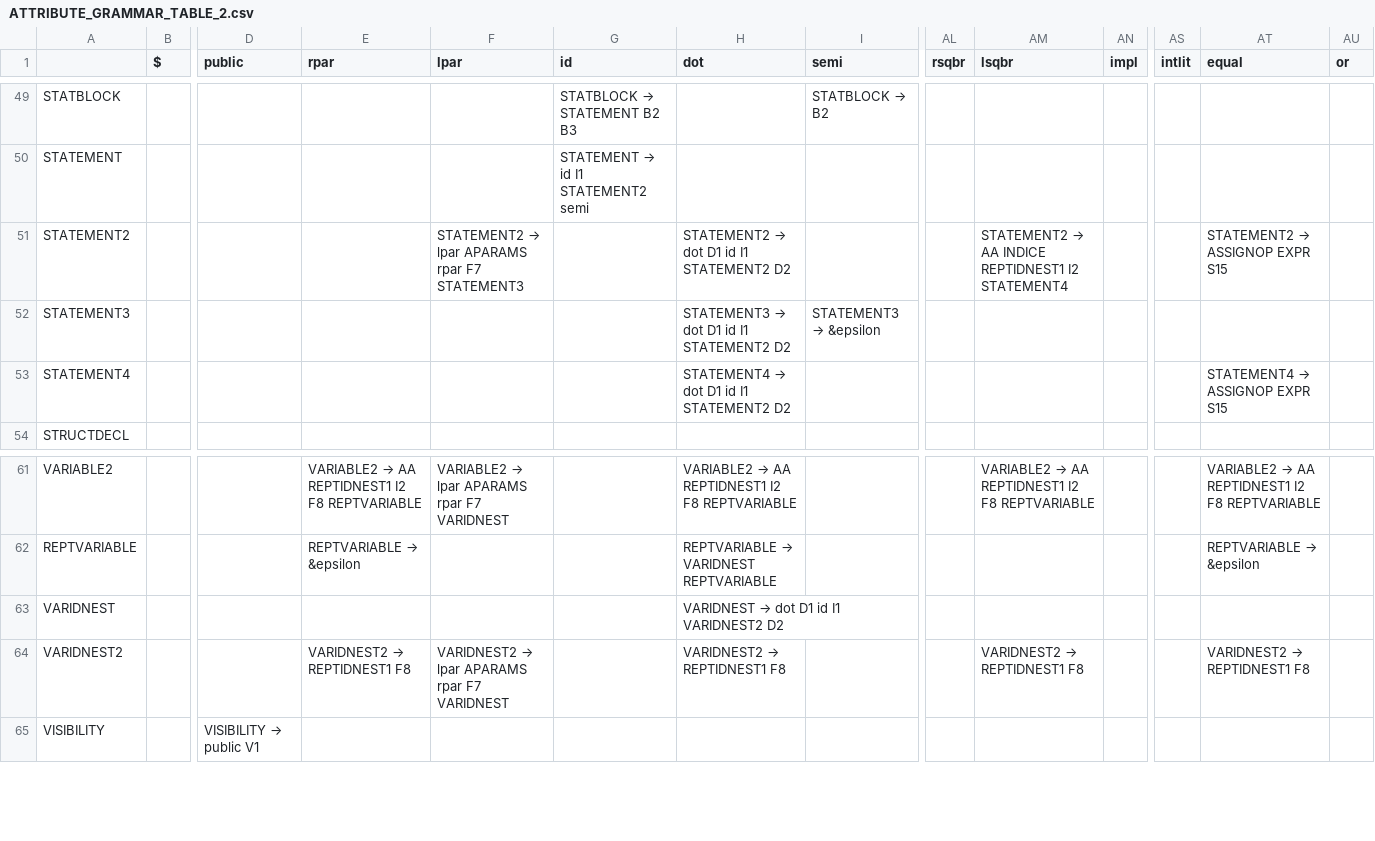
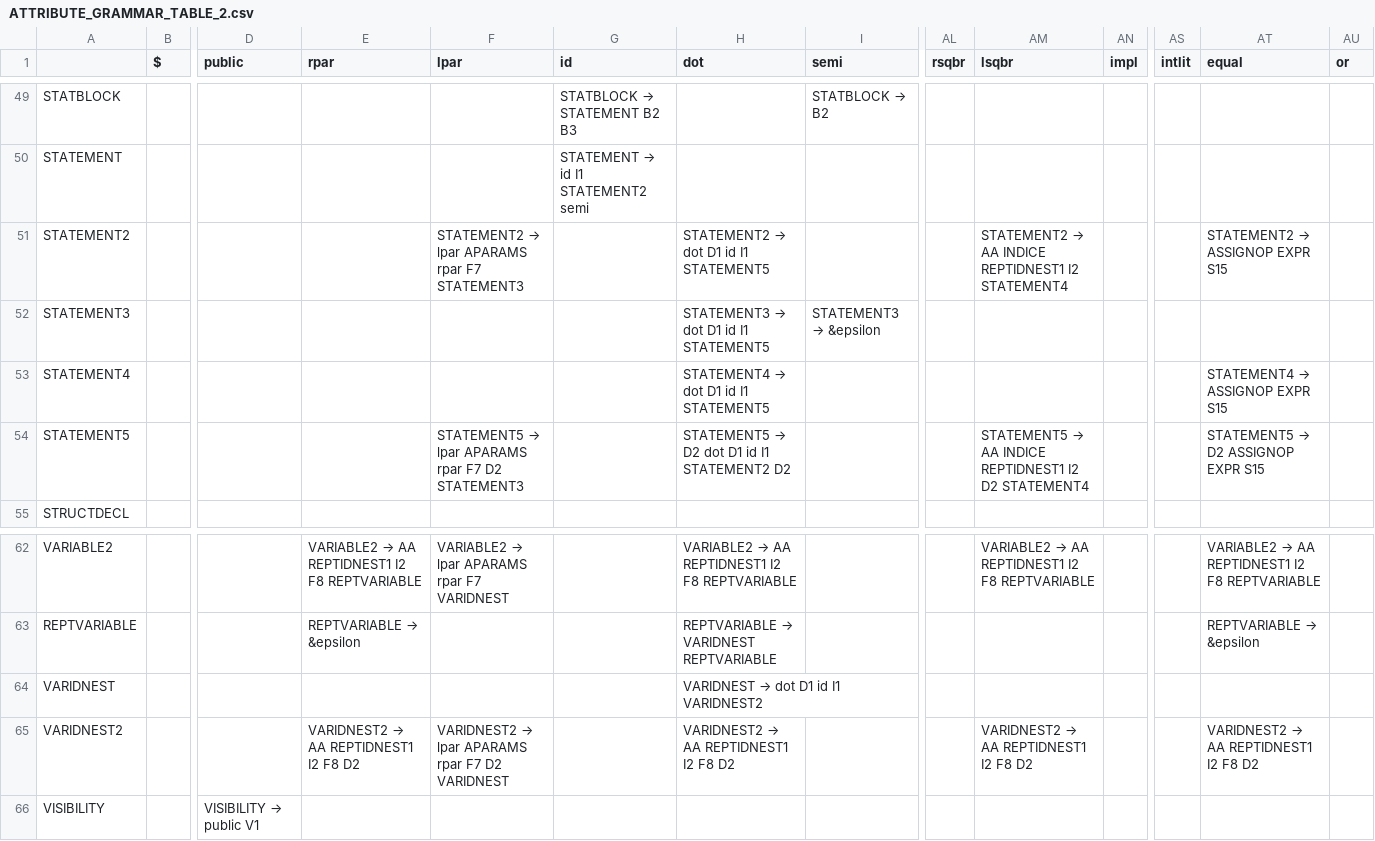
Before and after one commit to raphaelpthibeault/compiler, a CSV file: build/ATTRIBUTE_GRAMMAR_TABLE_2.csv, drawn as a sheet; only a part is shown, gaps mark what is left out; addresses are those after the commit; rows hold the shown columns only; the diff names each change by its address in the sheet, - before the commit and + after, or states it on an @@ line.

```diff
--- a/build/ATTRIBUTE_GRAMMAR_TABLE_2.csv
+++ b/build/ATTRIBUTE_GRAMMAR_TABLE_2.csv
@@ H51 (dot): STATEMENT2 → dot D1 id I1 STATEMENT2 D2 → STATEMENT2 → dot D1 id I1 STATEMENT5 @@
@@ H52 (dot): STATEMENT3 → dot D1 id I1 STATEMENT2 D2 → STATEMENT3 → dot D1 id I1 STATEMENT5 @@
@@ H53 (dot): STATEMENT4 → dot D1 id I1 STATEMENT2 D2 → STATEMENT4 → dot D1 id I1 STATEMENT5 @@
+row 54: STATEMENT5 |  |  |  | STATEMENT5 → lpar APARAMS rpar F7 D2 STATEMENT3 |  | STATEMENT5 → D2 dot D1 id I1 STATEMENT2 D2 |  |  | STATEMENT5 → AA INDICE REPTIDNEST1 I2 D2 STATEMENT4 |  |  | STATEMENT5 → D2 ASSIGNOP EXPR S15
@@ H64 (dot): VARIDNEST → dot D1 id I1 VARIDNEST2 D2 → VARIDNEST → dot D1 id I1 VARIDNEST2 @@
@@ E65 (rpar): VARIDNEST2 → REPTIDNEST1 F8 → VARIDNEST2 → AA REPTIDNEST1 I2 F8 D2 @@
@@ F65 (lpar): VARIDNEST2 → lpar APARAMS rpar F7 VARIDNEST → VARIDNEST2 → lpar APARAMS rpar F7 D2 VARIDNEST @@
@@ H65 (dot): VARIDNEST2 → REPTIDNEST1 F8 → VARIDNEST2 → AA REPTIDNEST1 I2 F8 D2 @@
@@ AM65 (lsqbr): VARIDNEST2 → REPTIDNEST1 F8 → VARIDNEST2 → AA REPTIDNEST1 I2 F8 D2 @@
@@ AT65 (equal): VARIDNEST2 → REPTIDNEST1 F8 → VARIDNEST2 → AA REPTIDNEST1 I2 F8 D2 @@
```
Also changed, not shown: 2 other files.
